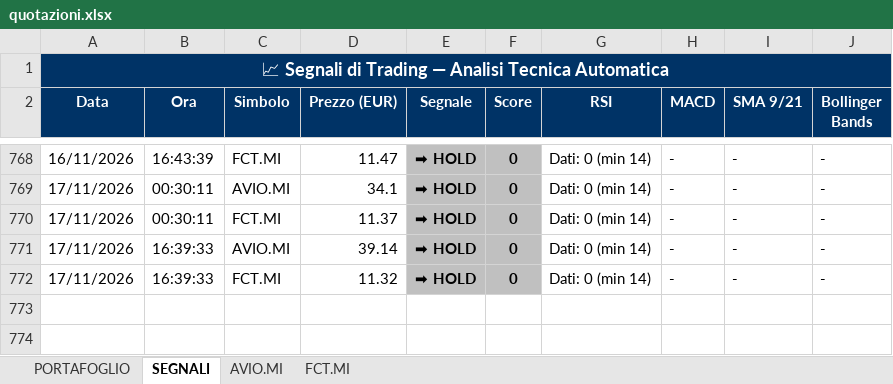
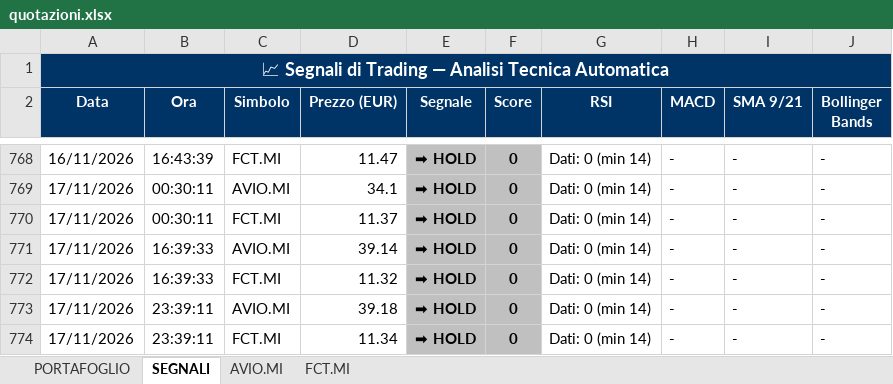
Before and after one commit to GianluGreco/stock_monitor, an Excel workbook: output/quotazioni.xlsx, sheet SEGNALI, drawn as a sheet; only a part is shown, gaps mark what is left out; values as stored, in another font and other column widths than the file's, no borders; the diff names each change by its address in the sheet, - before the commit and + after, or states it on an @@ line.

```diff
--- a/output/quotazioni.xlsx (sheet SEGNALI)
+++ b/output/quotazioni.xlsx (sheet SEGNALI)
+row 773: 17/11/2026 | 23:39:11 | AVIO.MI | 39.18 | ➡ HOLD | 0 | Dati: 0 (min 14) | - | - | -
+row 774: 17/11/2026 | 23:39:11 | FCT.MI | 11.34 | ➡ HOLD | 0 | Dati: 0 (min 14) | - | - | -
```
Also changed, not shown: sheet PORTAFOGLIO, sheet AVIO.MI, sheet FCT.MI, 2 other files.
